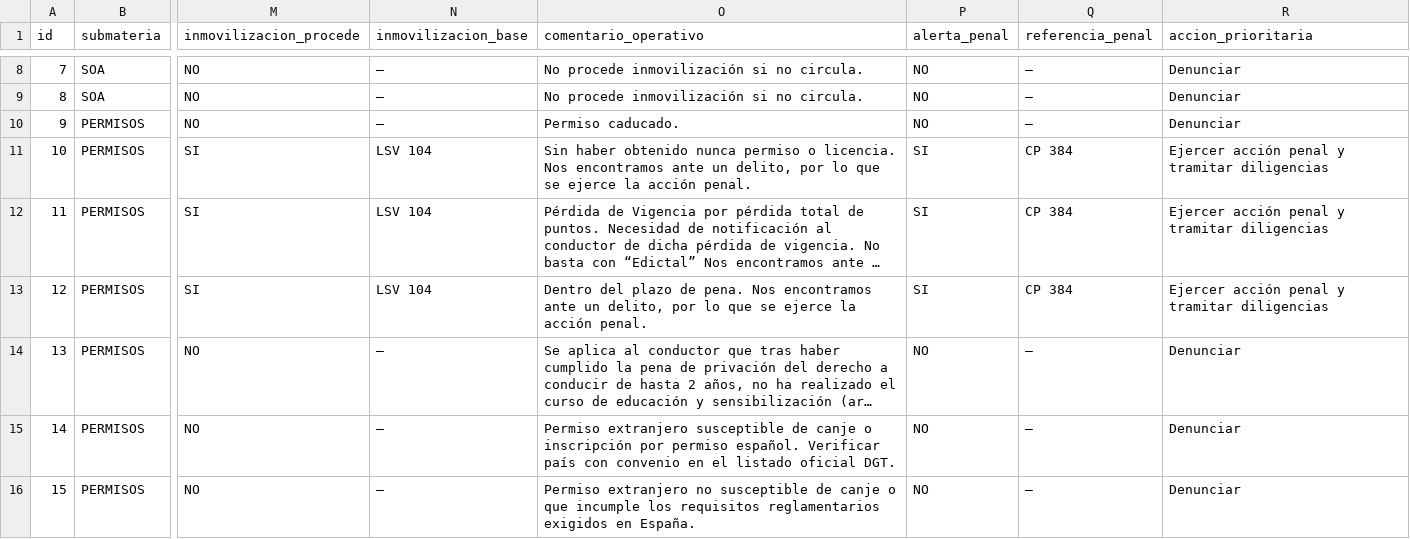
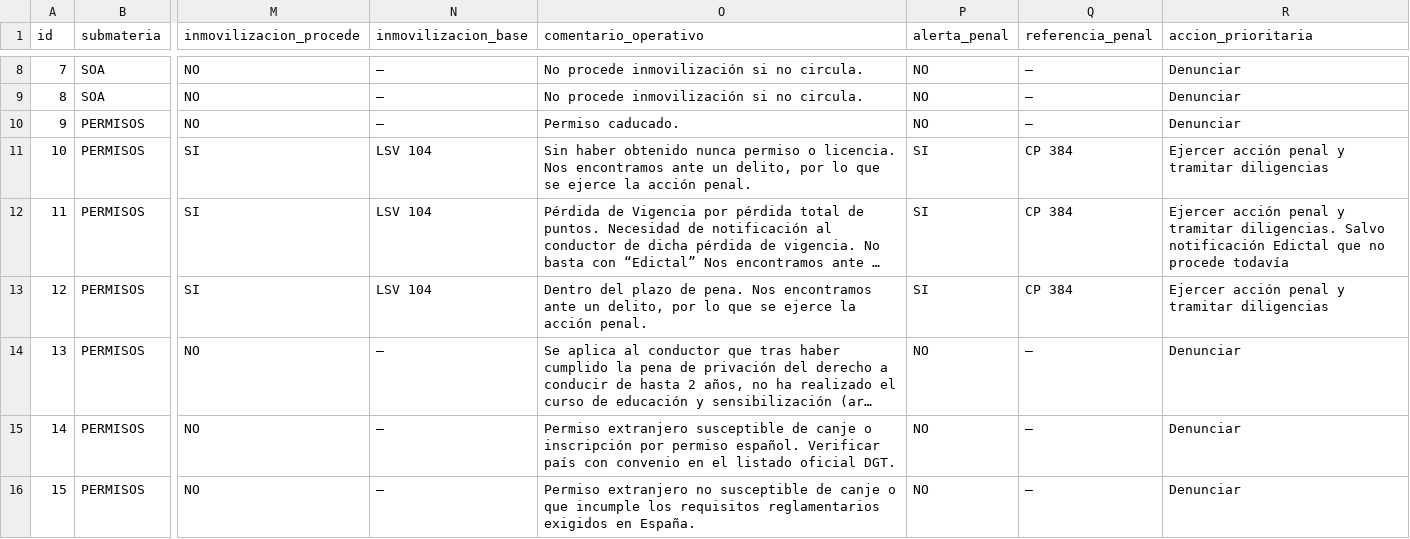
Before and after one commit to Trodebac143/CODIFICADO-DGT, a CSV file: BASE_INFRACCIONES.csv, drawn as a sheet; only a part is shown, gaps mark what is left out; long unchanged cells end in …; the diff names each change by its address in the sheet, - before the commit and + after, or states it on an @@ line.

Commit message:
Add files via upload

```diff
--- a/BASE_INFRACCIONES.csv
+++ b/BASE_INFRACCIONES.csv
-R12 (accion_prioritaria): …y tramitar diligencias
+R12 (accion_prioritaria): …y tramitar diligencias. Salvo notificación Edictal que no procede todavía
```
